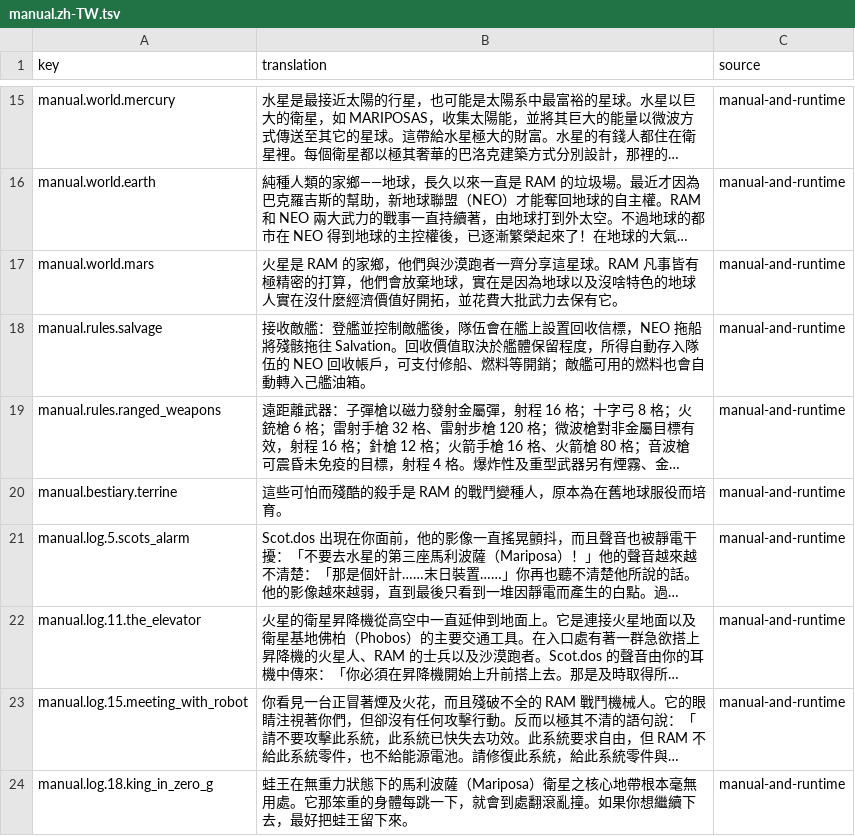
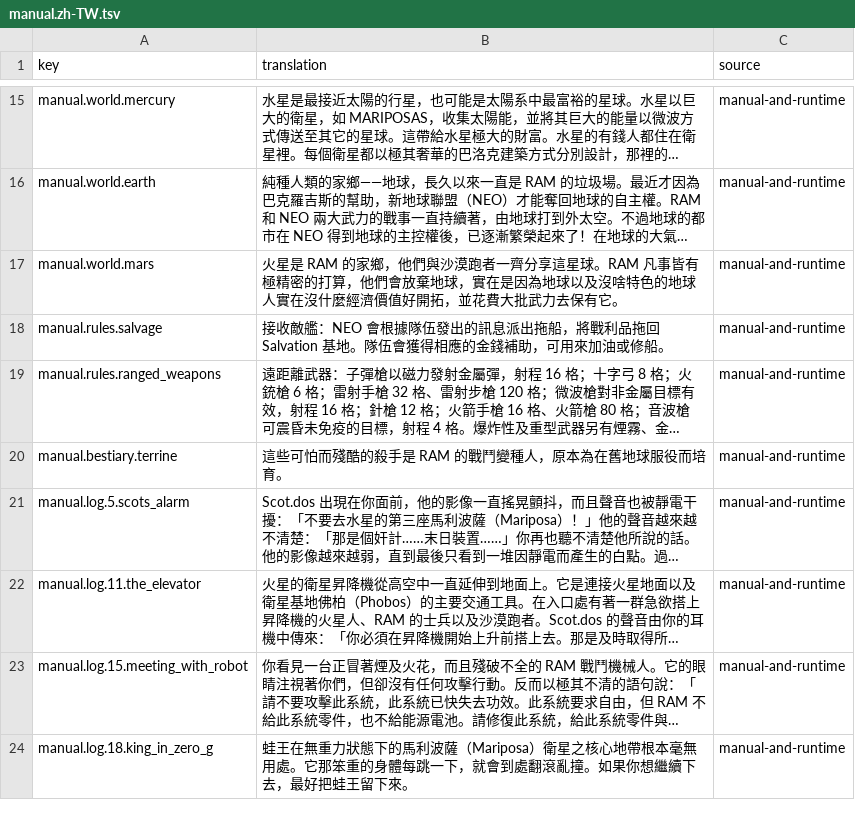
Before and after one commit to wicanr2/buck-rogers-countdown-to-doomsday-cht, a TSV file: text/manual.zh-TW.tsv, drawn as a sheet; only a part is shown, gaps mark what is left out; long unchanged cells end in …; the diff names each change by its address in the sheet, - before the commit and + after, or states it on an @@ line.

Commit message:
Correct salvage manual passage and document runner prototype

```diff
--- a/text/manual.zh-TW.tsv
+++ b/text/manual.zh-TW.tsv
-B18 (translation): …收敵艦：登艦並控制敵艦後，隊伍會在艦上設置回收信標，NEO 拖船將殘骸拖往 Salvation。回收價值取決於艦體保留程度，所得自動存入隊伍的 NEO 回收帳戶，可支付修船、燃料等開銷；敵艦可用的燃料也會自動轉入己艦油箱。
+B18 (translation): …收敵艦：NEO 會根據隊伍發出的訊息派出拖船，將戰利品拖回 Salvation 基地。隊伍會獲得相應的金錢補助，可用來加油或修船。
```
Also changed, not shown: 6 other files.
